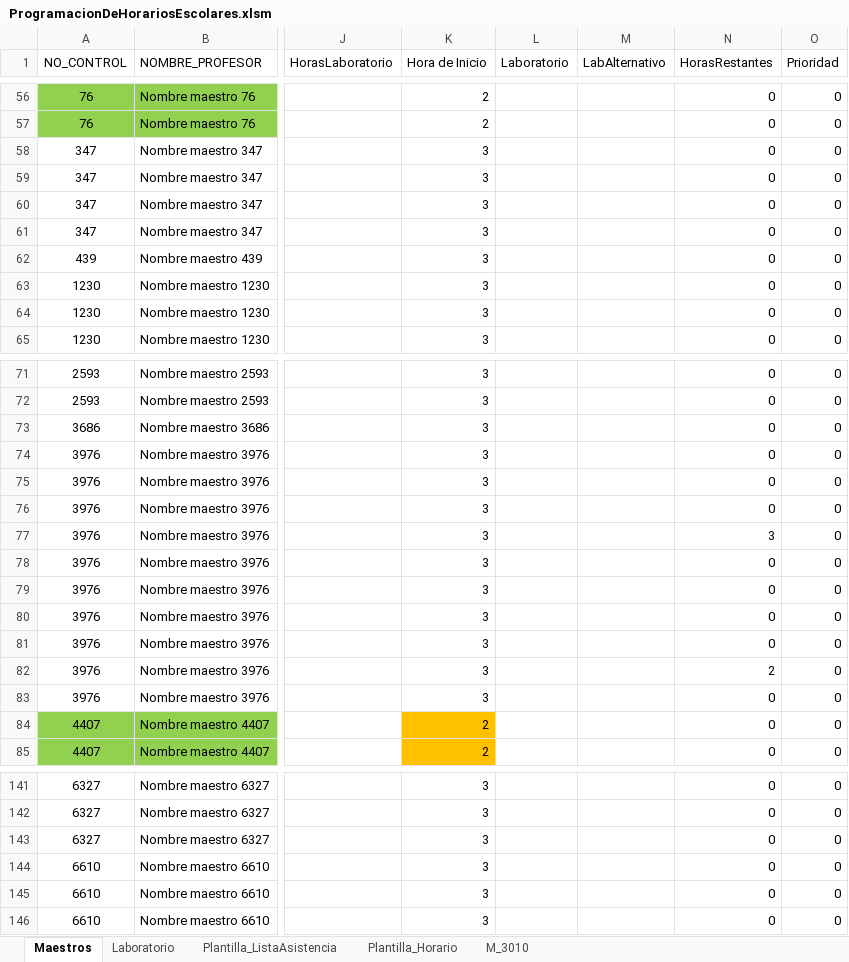
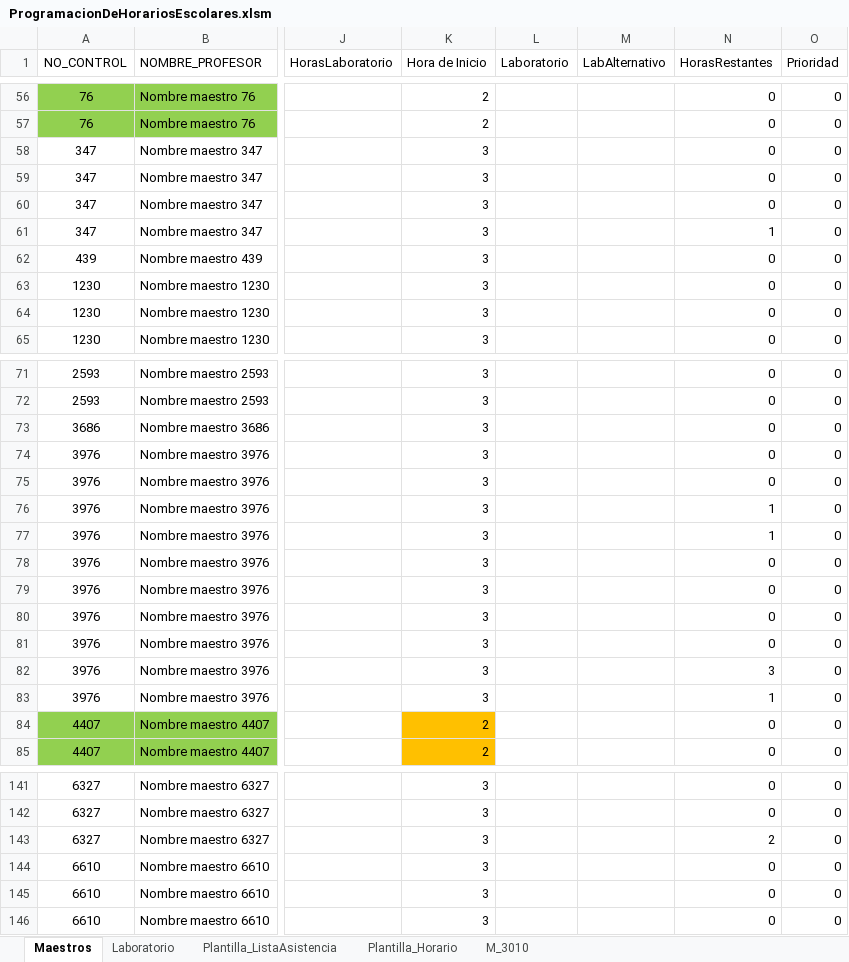
Before and after one commit to xsombra/ProgramacionDeHorariosEscolares, an Excel workbook: ProgramacionDeHorariosEscolares.xlsm, sheet Maestros, drawn as a sheet; only a part is shown, gaps mark what is left out; values as stored, in another font and other column widths than the file's, no borders; conditional formats and table styles not drawn; the diff names each change by its address in the sheet, - before the commit and + after, or states it on an @@ line.

Commit message:
change: Se usa función para asignar datos a los horarios

```diff
--- a/ProgramacionDeHorariosEscolares.xlsm (sheet Maestros)
+++ b/ProgramacionDeHorariosEscolares.xlsm (sheet Maestros)
-N61 (HorasRestantes): 0
+N61 (HorasRestantes): 1
-N76 (HorasRestantes): 0
+N76 (HorasRestantes): 1
-N77 (HorasRestantes): 3
+N77 (HorasRestantes): 1
-N82 (HorasRestantes): 2
+N82 (HorasRestantes): 3
-N83 (HorasRestantes): 0
+N83 (HorasRestantes): 1
-N143 (HorasRestantes): 0
+N143 (HorasRestantes): 2
```
Also changed, not shown: sheet Plantilla_ListaAsistencia, charts or pictures.
